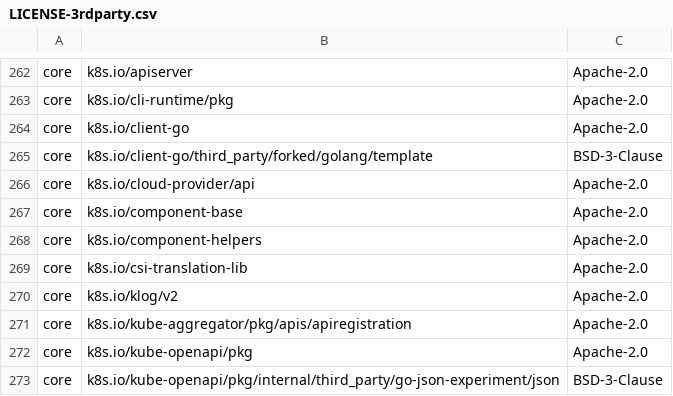
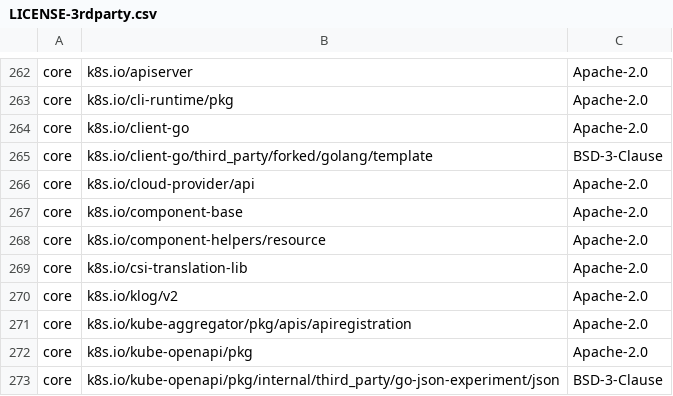
Before and after one commit to DataDog/datadog-operator, a CSV file: LICENSE-3rdparty.csv, drawn as a sheet; only a part is shown, gaps mark what is left out.

Commit message:
Sync generated third-party licenses

```diff
--- a/LICENSE-3rdparty.csv
+++ b/LICENSE-3rdparty.csv
@@ -267,3 +267,3 @@ core,k8s.io/cloud-provider/api,Apache-2.0
 core,k8s.io/component-base,Apache-2.0
-core,k8s.io/component-helpers,Apache-2.0
+core,k8s.io/component-helpers/resource,Apache-2.0
 core,k8s.io/csi-translation-lib,Apache-2.0
```
